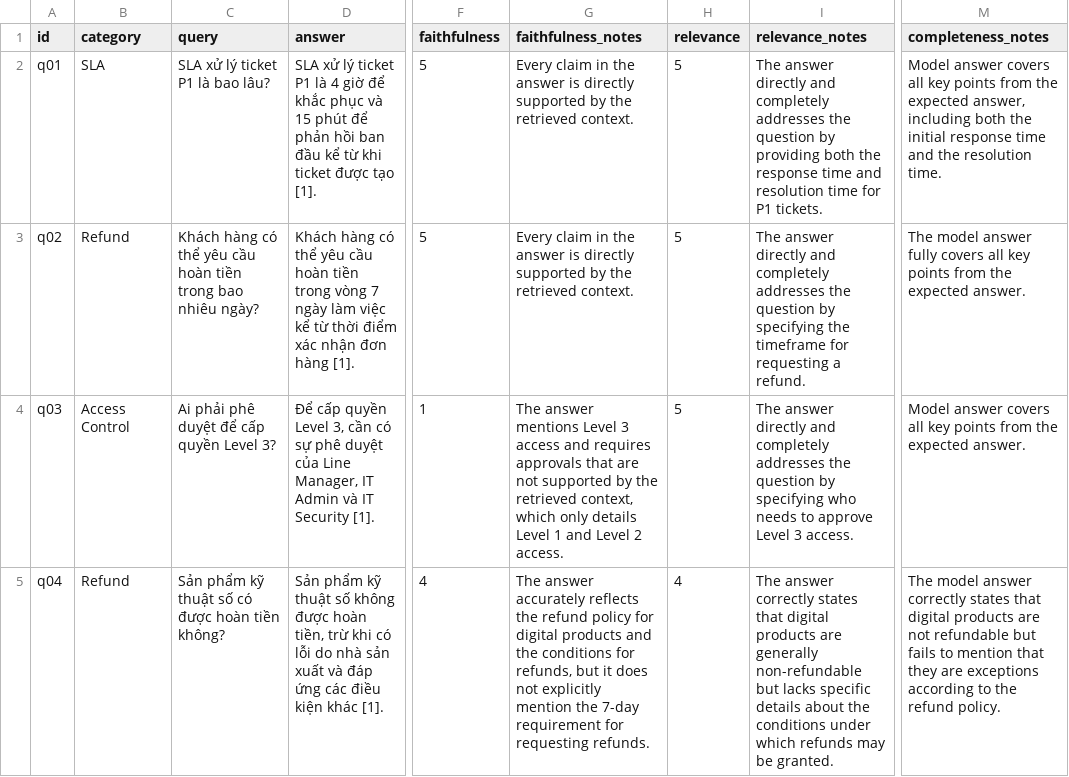
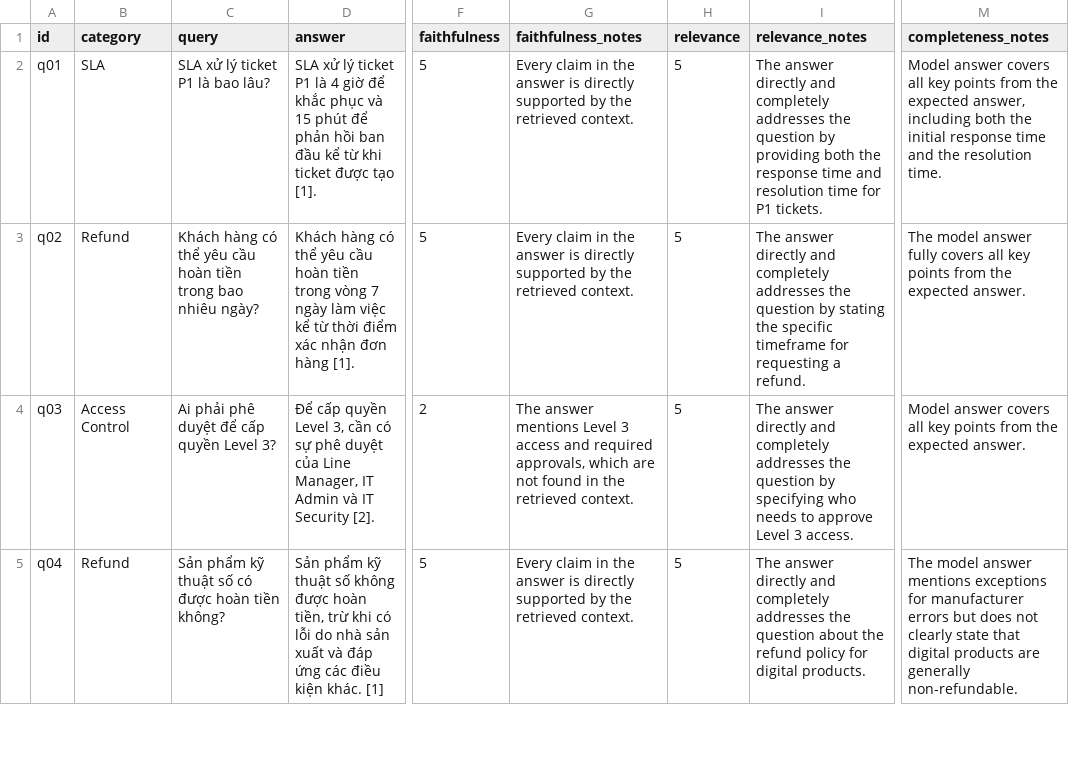
Before and after one commit to tmctuyen201/Day08-Team-07-E402, a CSV file: results/ab_comparison.csv, drawn as a sheet; only a part is shown, gaps mark what is left out; the diff covers the shown part only; the diff names each change by its address in the sheet, - before the commit and + after, or states it on an @@ line.

Commit message:
feat(eval): Complete Eval Owner deliverables - Sprint 3 & 4
- Add test questions with expected evidence (data/test_questions.json)
- Generate scorecard_baseline.md with real metrics (3.60/4.00/5.00/4.20)
- Generate scorecard_variant.md with real metrics (3.20/3.90/5.00/3.90)
- Create A/B comparison CSV with delta analysis
- Run grading_questions.json and generate logs/grading_run.json
- Update tuning-log.md with conclusion: baseline better than hybrid
- Complete individual report (NguyenThiCamNhung.md) with analysis
- Update group_report.md with final results

Key findings:
- Hybrid retrieval performs WORSE than baseline (-0.40 Faithfulness, -0.30 Completeness)
- Baseline (dense) recommended for production with small corpus (29 chunks)
- BM25 creates noise in small corpus, especially for q06 (Completeness 5→1)

Eval Owner: Nguyen Thi Cam Nhung

```diff
--- a/results/ab_comparison.csv
+++ b/results/ab_comparison.csv
-I3 (relevance_notes): …question by specifying the timeframe for…
+I3 (relevance_notes): …question by stating the specific timeframe for…
-D4 (answer): …IT Security [1].
+D4 (answer): …IT Security [2].
-F4 (faithfulness): 1
+F4 (faithfulness): 2
-G4 (faithfulness_notes): …access and requires approvals that are not supported by the retrieved context, which only details Level 1 and Level 2 access.
+G4 (faithfulness_notes): …access and required approvals, which are not found in the retrieved context.
-D5 (answer): …điều kiện khác [1].
+D5 (answer): …điều kiện khác. [1]
-F5 (faithfulness): 4
+F5 (faithfulness): 5
-G5 (faithfulness_notes): The answer accurately reflects the refund policy for digital products and the conditions for refunds, but it does not explicitly mention the 7-day requirement for requesting refunds.
+G5 (faithfulness_notes): Every claim in the answer is directly supported by the retrieved context.
-H5 (relevance): 4
+H5 (relevance): 5
-I5 (relevance_notes): The answer correctly states that digital products are generally non-refundable but lacks specific details about the conditions under which refunds may be granted.
+I5 (relevance_notes): The answer directly and completely addresses the question about the refund policy for digital products.
-M5 (completeness_notes): …model answer correctly states that digital products are not refundable but fails to mention that they are exceptions according to the refund policy.
+M5 (completeness_notes): …model answer mentions exceptions for manufacturer errors but does not clearly state that digital products are generally non-refundable.
```
Also changed, not shown: 50 edited cells elsewhere in this file, 6 other files.
